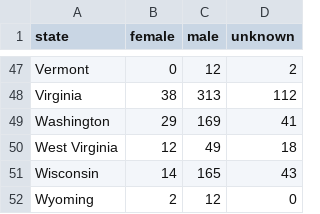
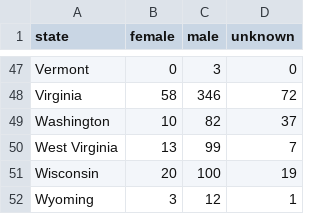
Before and after one commit to dnonatar/Homicides-USA, a CSV file: data/state_off.csv, drawn as a sheet; only a part is shown, gaps mark what is left out; the diff covers the shown part only.

```diff
--- a/data/state_off.csv
+++ b/data/state_off.csv
@@ -47,6 +47,6 @@
-"Vermont",0,12,2
-"Virginia",38,313,112
-"Washington",29,169,41
-"West Virginia",12,49,18
-"Wisconsin",14,165,43
-"Wyoming",2,12,0
+"Vermont",0,3,0
+"Virginia",58,346,72
+"Washington",10,82,37
+"West Virginia",13,99,7
+"Wisconsin",20,100,19
+"Wyoming",3,12,1
```
Also changed, not shown: 127 edited cells elsewhere in this file, data/cir_by_month_MF.csv, data/hom_weapon.csv, 13 other files.
